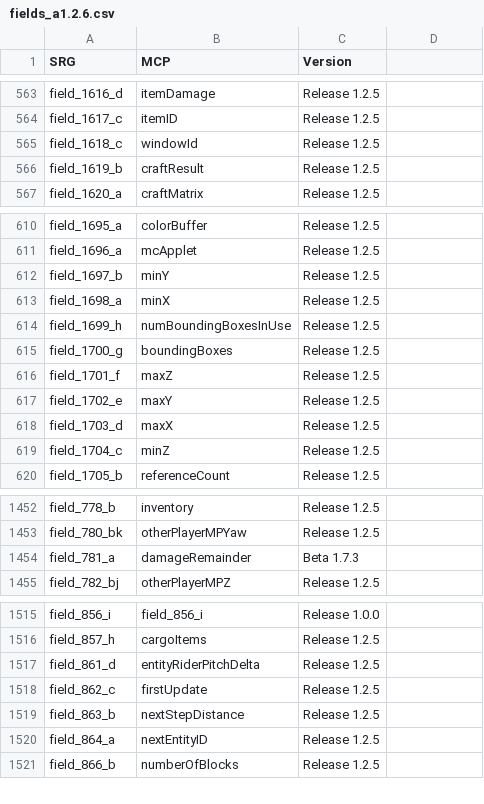
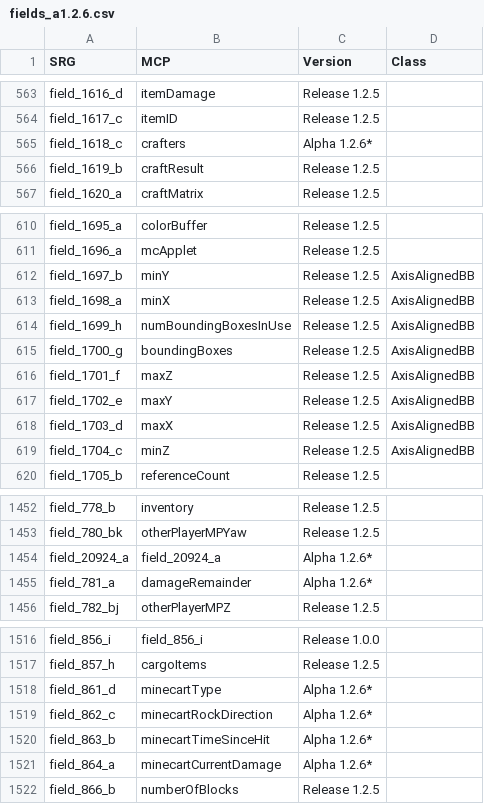
Before and after one commit to ancientmc/SRGConfig, a CSV file: data/csv/fields_a1.2.6.csv, drawn as a sheet; only a part is shown, gaps mark what is left out; the diff covers the shown part only.

Commit message:
- Fixed some of the field names being incorrect. The mistakes sprung from SRG name refactorings that ocurred from version to version. I can't really explain it in full here, so dig around in the CSV files to understand what I'm talking about. I still need to look at more classes to fix them all. - added a text file to explain the "final" directory - added a task that copies the generated SRG file into the "final" directory

```diff
--- a/data/csv/fields_a1.2.6.csv
+++ b/data/csv/fields_a1.2.6.csv
@@ -1 +1 @@
-SRG,MCP,Version
+SRG,MCP,Version,Class
@@ -565 +565 @@ field_1617_c,itemID,Release 1.2.5
-field_1618_c,windowId,Release 1.2.5
+field_1618_c,crafters,Alpha 1.2.6*,
@@ -612,8 +612,8 @@ field_1696_a,mcApplet,Release 1.2.5
-field_1697_b,minY,Release 1.2.5
-field_1698_a,minX,Release 1.2.5
-field_1699_h,numBoundingBoxesInUse,Release 1.2.5
-field_1700_g,boundingBoxes,Release 1.2.5
-field_1701_f,maxZ,Release 1.2.5
-field_1702_e,maxY,Release 1.2.5
-field_1703_d,maxX,Release 1.2.5
-field_1704_c,minZ,Release 1.2.5
+field_1697_b,minY,Release 1.2.5,AxisAlignedBB
+field_1698_a,minX,Release 1.2.5,AxisAlignedBB
+field_1699_h,numBoundingBoxesInUse,Release 1.2.5,AxisAlignedBB
+field_1700_g,boundingBoxes,Release 1.2.5,AxisAlignedBB
+field_1701_f,maxZ,Release 1.2.5,AxisAlignedBB
+field_1702_e,maxY,Release 1.2.5,AxisAlignedBB
+field_1703_d,maxX,Release 1.2.5,AxisAlignedBB
+field_1704_c,minZ,Release 1.2.5,AxisAlignedBB
@@ -1454 +1454,2 @@ field_780_bk,otherPlayerMPYaw,Release 1.2.5
-field_781_a,damageRemainder,Beta 1.7.3
+field_20924_a,field_20924_a,Alpha 1.2.6*,
+field_781_a,damageRemainder,Alpha 1.2.6*,
@@ -1517,4 +1518,4 @@ field_857_h,cargoItems,Release 1.2.5
-field_861_d,entityRiderPitchDelta,Release 1.2.5
-field_862_c,firstUpdate,Release 1.2.5
-field_863_b,nextStepDistance,Release 1.2.5
-field_864_a,nextEntityID,Release 1.2.5
+field_861_d,minecartType,Alpha 1.2.6*,
+field_862_c,minecartRockDirection,Alpha 1.2.6*,
+field_863_b,minecartTimeSinceHit,Alpha 1.2.6*,
+field_864_a,minecartCurrentDamage,Alpha 1.2.6*,
```
Also changed, not shown: 6 edited cells elsewhere in this file, 7 other files.
